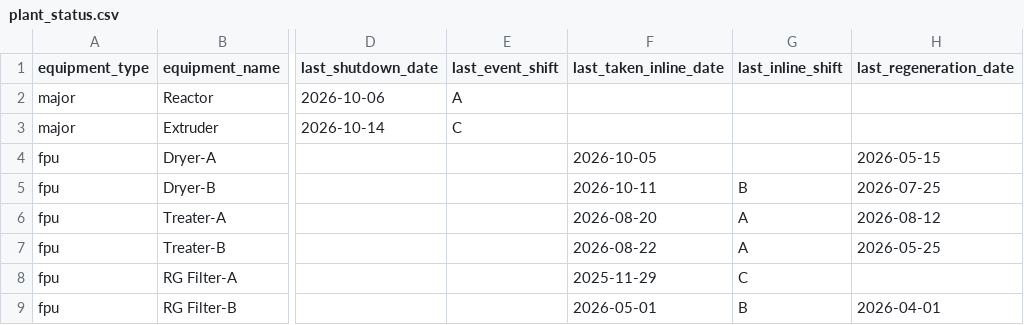
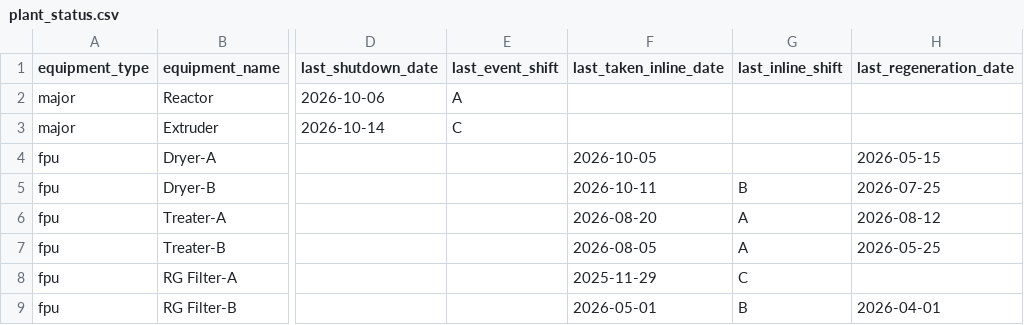
Before and after one commit to debajitd1292/v2.0, a CSV file: updates/plant_status.csv, drawn as a sheet; only a part is shown, gaps mark what is left out; the diff names each change by its address in the sheet, - before the commit and + after, or states it on an @@ line.

Commit message:
Update plant_status.csv

```diff
--- a/updates/plant_status.csv
+++ b/updates/plant_status.csv
-F7 (last_taken_inline_date): 2026-08-22
+F7 (last_taken_inline_date): 2026-08-05
```
